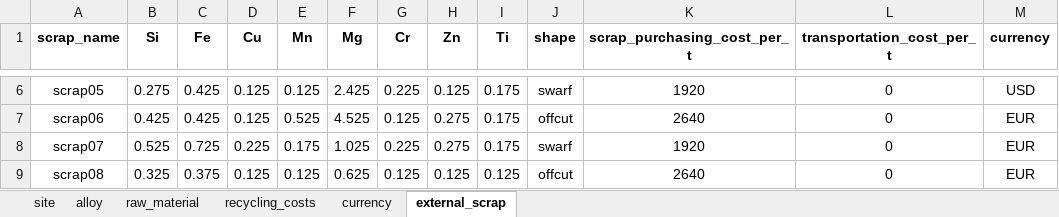
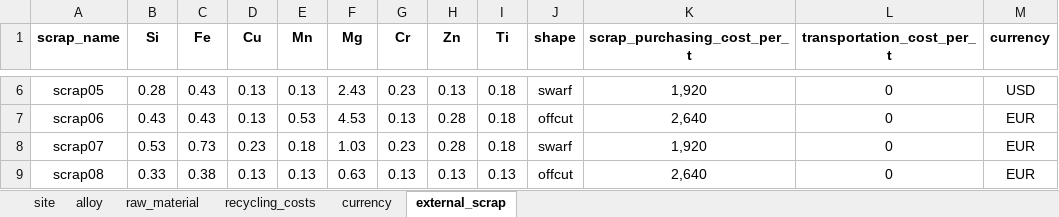
Before and after one commit to bavrillon/PI-Recylage_Al, an Excel workbook: data/data.xlsx, sheet external_scrap, drawn as a sheet; only a part is shown, gaps mark what is left out; values as stored, in another font and other column widths than the file's, no borders; the diff covers the shown part only; the diff names each change by its address in the sheet, - before the commit and + after, or states it on an @@ line.

```diff
--- a/data/data.xlsx (sheet external_scrap)
+++ b/data/data.xlsx (sheet external_scrap)
-B6 (Si): 0.275
+B6 (Si): 0.28
-C6:C7 (Fe): 0.425
+C6:C7 (Fe): 0.43
-D6:D7 (Cu): 0.125
+D6:D7 (Cu): 0.13
-E6 (Mn): 0.125
+E6 (Mn): 0.13
-F6 (Mg): 2.425
+F6 (Mg): 2.43
-G6 (Cr): 0.225
+G6 (Cr): 0.23
-H6 (Zn): 0.125
+H6 (Zn): 0.13
-I6:I8 (Ti): 0.175
+I6:I8 (Ti): 0.18
-K6 (scrap_purchasing_cost_per_t): 1920
+K6 (scrap_purchasing_cost_per_t): 1,920
-B7 (Si): 0.425
+B7 (Si): 0.43
-E7 (Mn): 0.525
+E7 (Mn): 0.53
-F7 (Mg): 4.525
+F7 (Mg): 4.53
-G7 (Cr): 0.125
+G7 (Cr): 0.13
-H7:H8 (Zn): 0.275
+H7:H8 (Zn): 0.28
-K7 (scrap_purchasing_cost_per_t): 2640
+K7 (scrap_purchasing_cost_per_t): 2,640
-B8 (Si): 0.525
+B8 (Si): 0.53
-C8 (Fe): 0.725
+C8 (Fe): 0.73
-D8 (Cu): 0.225
+D8 (Cu): 0.23
-E8 (Mn): 0.175
+E8 (Mn): 0.18
-F8 (Mg): 1.025
+F8 (Mg): 1.03
-G8 (Cr): 0.225
+G8 (Cr): 0.23
-K8 (scrap_purchasing_cost_per_t): 1920
+K8 (scrap_purchasing_cost_per_t): 1,920
-B9 (Si): 0.325
+B9 (Si): 0.33
-C9 (Fe): 0.375
+C9 (Fe): 0.38
-D9 (Cu): 0.125
+D9 (Cu): 0.13
-E9 (Mn): 0.125
+E9 (Mn): 0.13
-F9 (Mg): 0.625
+F9 (Mg): 0.63
-G9 (Cr): 0.125
+G9 (Cr): 0.13
-H9 (Zn): 0.125
+H9 (Zn): 0.13
-I9 (Ti): 0.125
+I9 (Ti): 0.13
-K9 (scrap_purchasing_cost_per_t): 2640
+K9 (scrap_purchasing_cost_per_t): 2,640
```
Also changed, not shown: 180 edited cells elsewhere in this sheet, sheet alloy, sheet raw_material, 2 other files.
